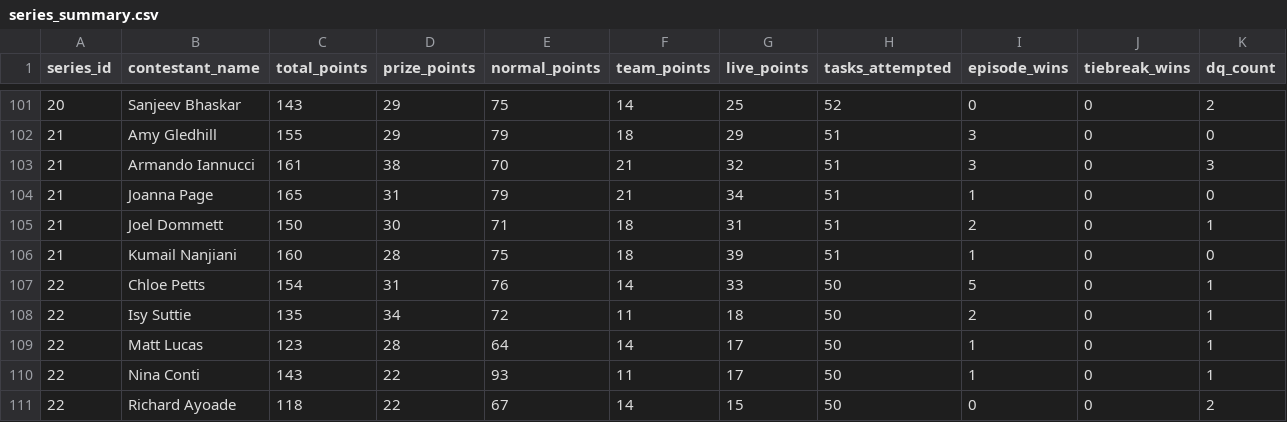
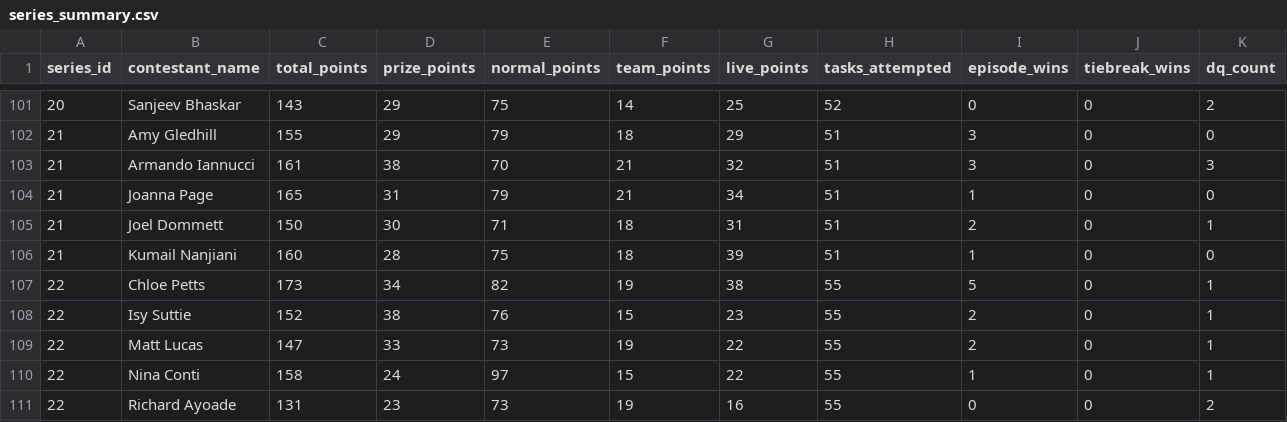
Before and after one commit to garymanleydata/TaskmasterSite, a CSV file: data/series_summary.csv, drawn as a sheet; only a part is shown, gaps mark what is left out.

```diff
--- a/data/series_summary.csv
+++ b/data/series_summary.csv
@@ -106,6 +106,6 @@
 21,Kumail Nanjiani,160,28,75,18,39,51,1,0,0
-22,Chloe Petts,154,31,76,14,33,50,5,0,1
-22,Isy Suttie,135,34,72,11,18,50,2,0,1
-22,Matt Lucas,123,28,64,14,17,50,1,0,1
-22,Nina Conti,143,22,93,11,17,50,1,0,1
-22,Richard Ayoade,118,22,67,14,15,50,0,0,2
+22,Chloe Petts,173,34,82,19,38,55,5,0,1
+22,Isy Suttie,152,38,76,15,23,55,2,0,1
+22,Matt Lucas,147,33,73,19,22,55,2,0,1
+22,Nina Conti,158,24,97,15,22,55,1,0,1
+22,Richard Ayoade,131,23,73,19,16,55,0,0,2
```
Also changed, not shown: data/telemetry.csv, 2 other files.
